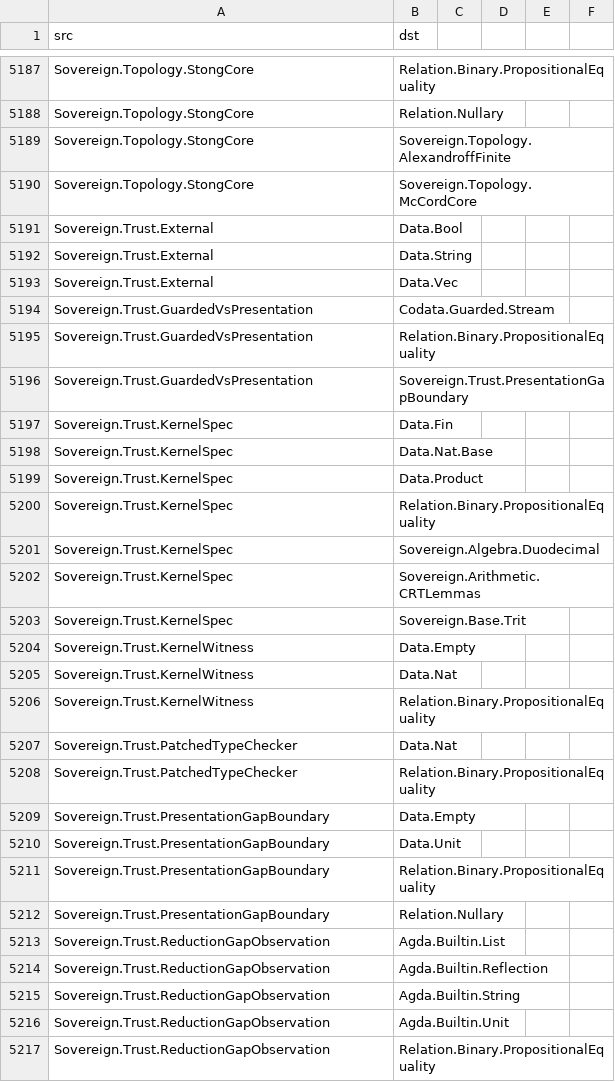
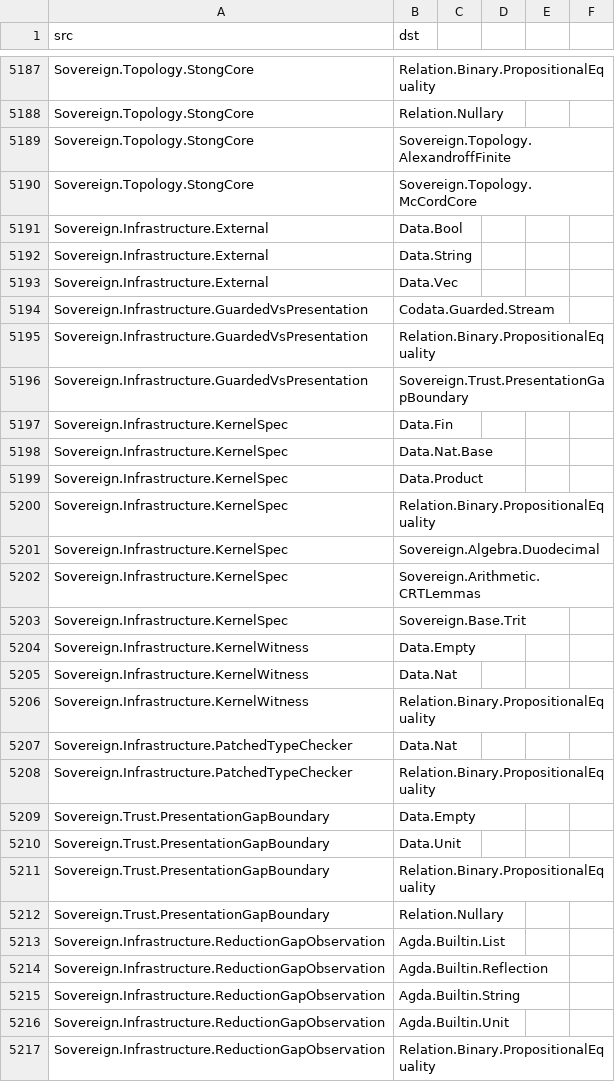
Before and after one commit to triqchem-lab/discrete-mathematics, a CSV file: docs/migration/dep-graph.csv, drawn as a sheet; only a part is shown, gaps mark what is left out; the diff covers the shown part only.

```diff
--- a/docs/migration/dep-graph.csv
+++ b/docs/migration/dep-graph.csv
@@ -5190,20 +5190,20 @@ Sovereign.Topology.StongCore,Sovereign.Topology.AlexandroffFinite
 Sovereign.Topology.StongCore,Sovereign.Topology.McCordCore
-Sovereign.Trust.External,Data.Bool
-Sovereign.Trust.External,Data.String
-Sovereign.Trust.External,Data.Vec
-Sovereign.Trust.GuardedVsPresentation,Codata.Guarded.Stream
-Sovereign.Trust.GuardedVsPresentation,Relation.Binary.PropositionalEquality
-Sovereign.Trust.GuardedVsPresentation,Sovereign.Trust.PresentationGapBoundary
-Sovereign.Trust.KernelSpec,Data.Fin
-Sovereign.Trust.KernelSpec,Data.Nat.Base
-Sovereign.Trust.KernelSpec,Data.Product
-Sovereign.Trust.KernelSpec,Relation.Binary.PropositionalEquality
-Sovereign.Trust.KernelSpec,Sovereign.Algebra.Duodecimal
-Sovereign.Trust.KernelSpec,Sovereign.Arithmetic.CRTLemmas
-Sovereign.Trust.KernelSpec,Sovereign.Base.Trit
-Sovereign.Trust.KernelWitness,Data.Empty
-Sovereign.Trust.KernelWitness,Data.Nat
-Sovereign.Trust.KernelWitness,Relation.Binary.PropositionalEquality
-Sovereign.Trust.PatchedTypeChecker,Data.Nat
-Sovereign.Trust.PatchedTypeChecker,Relation.Binary.PropositionalEquality
+Sovereign.Infrastructure.External,Data.Bool
+Sovereign.Infrastructure.External,Data.String
+Sovereign.Infrastructure.External,Data.Vec
+Sovereign.Infrastructure.GuardedVsPresentation,Codata.Guarded.Stream
+Sovereign.Infrastructure.GuardedVsPresentation,Relation.Binary.PropositionalEquality
+Sovereign.Infrastructure.GuardedVsPresentation,Sovereign.Trust.PresentationGapBoundary
+Sovereign.Infrastructure.KernelSpec,Data.Fin
+Sovereign.Infrastructure.KernelSpec,Data.Nat.Base
+Sovereign.Infrastructure.KernelSpec,Data.Product
+Sovereign.Infrastructure.KernelSpec,Relation.Binary.PropositionalEquality
+Sovereign.Infrastructure.KernelSpec,Sovereign.Algebra.Duodecimal
+Sovereign.Infrastructure.KernelSpec,Sovereign.Arithmetic.CRTLemmas
+Sovereign.Infrastructure.KernelSpec,Sovereign.Base.Trit
+Sovereign.Infrastructure.KernelWitness,Data.Empty
+Sovereign.Infrastructure.KernelWitness,Data.Nat
+Sovereign.Infrastructure.KernelWitness,Relation.Binary.PropositionalEquality
+Sovereign.Infrastructure.PatchedTypeChecker,Data.Nat
+Sovereign.Infrastructure.PatchedTypeChecker,Relation.Binary.PropositionalEquality
 Sovereign.Trust.PresentationGapBoundary,Data.Empty
@@ -5212,6 +5212,6 @@ Sovereign.Trust.PresentationGapBoundary,Relation.Binary.PropositionalEquality
 Sovereign.Trust.PresentationGapBoundary,Relation.Nullary
-Sovereign.Trust.ReductionGapObservation,Agda.Builtin.List
-Sovereign.Trust.ReductionGapObservation,Agda.Builtin.Reflection
-Sovereign.Trust.ReductionGapObservation,Agda.Builtin.String
-Sovereign.Trust.ReductionGapObservation,Agda.Builtin.Unit
-Sovereign.Trust.ReductionGapObservation,Relation.Binary.PropositionalEquality
+Sovereign.Infrastructure.ReductionGapObservation,Agda.Builtin.List
+Sovereign.Infrastructure.ReductionGapObservation,Agda.Builtin.Reflection
+Sovereign.Infrastructure.ReductionGapObservation,Agda.Builtin.String
+Sovereign.Infrastructure.ReductionGapObservation,Agda.Builtin.Unit
+Sovereign.Infrastructure.ReductionGapObservation,Relation.Binary.PropositionalEquality
```
Also changed, not shown: 1 added row, 1 removed row and 112 edited cells elsewhere in this file, docs/migration/grade-report.csv, docs/migration/module-inventory.csv, 12 other files.
